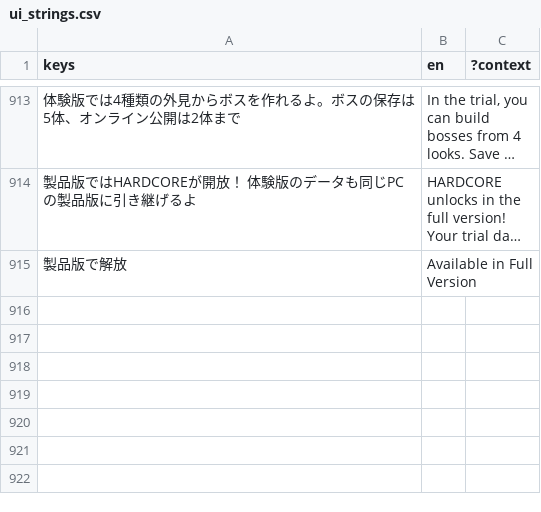
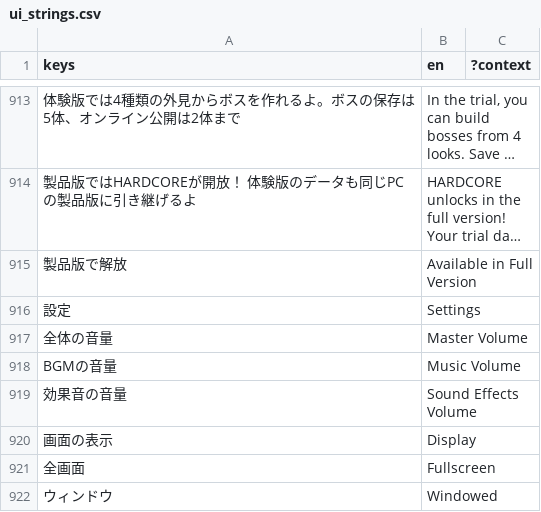
Before and after one commit to jinsei0604/UnderDesk, a CSV file: localization/ui_strings.csv, drawn as a sheet; only a part is shown, gaps mark what is left out; long unchanged cells end in …; the diff names each change by its address in the sheet, - before the commit and + after, or states it on an @@ line.

```diff
--- a/localization/ui_strings.csv
+++ b/localization/ui_strings.csv
+row 916: 設定 | Settings
+row 917: 全体の音量 | Master Volume
+row 918: BGMの音量 | Music Volume
+row 919: 効果音の音量 | Sound Effects Volume
+row 920: 画面の表示 | Display
+row 921: 全画面 | Fullscreen
+row 922: ウィンドウ | Windowed
```
Also changed, not shown: 10 other files.
